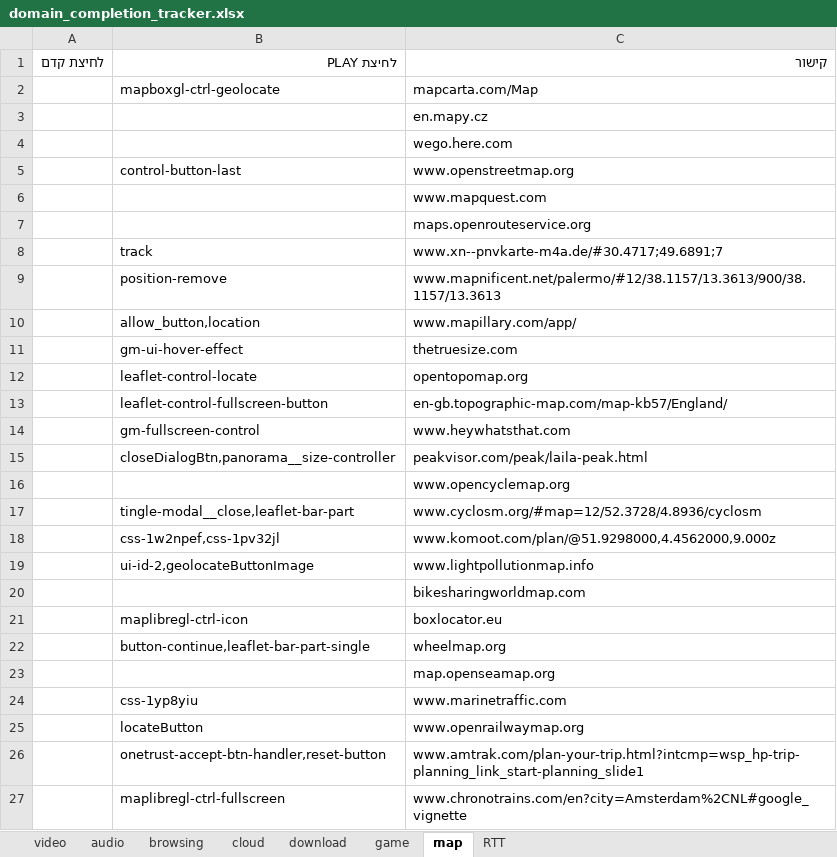
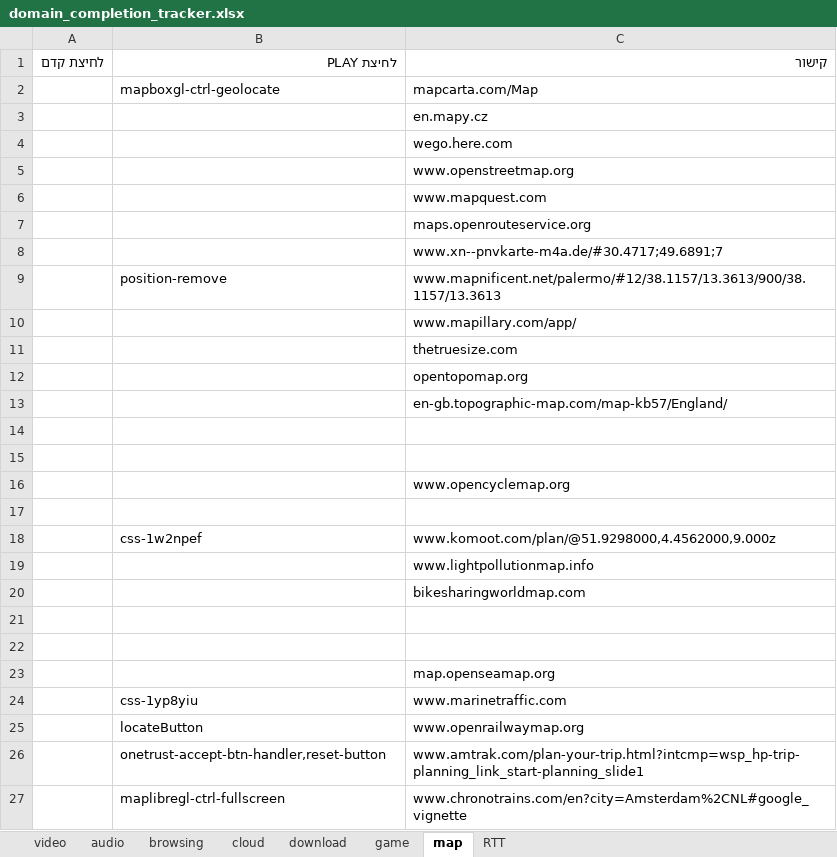
Before and after one commit to ArielCyber/PQBench, an Excel workbook: tools/1000_websites_sorter/domain_completion_tracker.xlsx, sheet map, drawn as a sheet; only a part is shown; values as stored, in another font and other column widths than the file's, no cell formats; the diff covers the shown part only; the diff names each change by its address in the sheet, - before the commit and + after, or states it on an @@ line.

```diff
--- a/tools/1000_websites_sorter/domain_completion_tracker.xlsx (sheet map)
+++ b/tools/1000_websites_sorter/domain_completion_tracker.xlsx (sheet map)
-B5: control-button-last
+B5: (empty)
-B8: track
+B8: (empty)
-B10: allow_button,location
+B10: (empty)
-B11: gm-ui-hover-effect
+B11: (empty)
-B12: leaflet-control-locate
+B12: (empty)
-B13: leaflet-control-fullscreen-button
+B13: (empty)
-row 14:  | gm-fullscreen-control | www.heywhatsthat.com
+row 14: (empty)
-row 15:  | closeDialogBtn,panorama__size-controller | peakvisor.com/peak/laila-peak.html
+row 15: (empty)
-row 17:  | tingle-modal__close,leaflet-bar-part | www.cyclosm.org/#map=12/52.3728/4.8936/cyclosm
+row 17: (empty)
-B18: css-1w2npef,css-1pv32jl
+B18: css-1w2npef
-B19: ui-id-2,geolocateButtonImage
+B19: (empty)
-row 21:  | maplibregl-ctrl-icon | boxlocator.eu
+row 21: (empty)
-row 22:  | button-continue,leaflet-bar-part-single | wheelmap.org
+row 22: (empty)
```
Also changed, not shown: 15 edited cells elsewhere in this sheet, sheet download, sheet cloud, sheet browsing, sheet game, cell formats, 2 other files.
